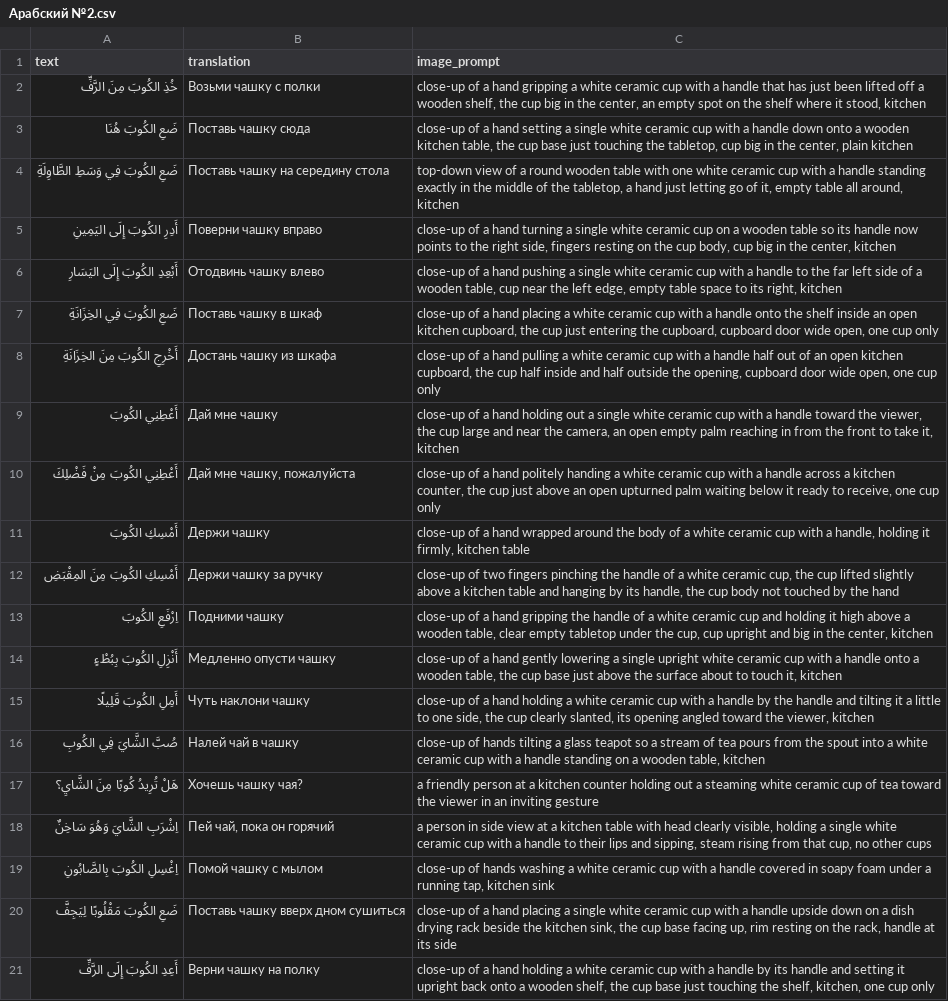
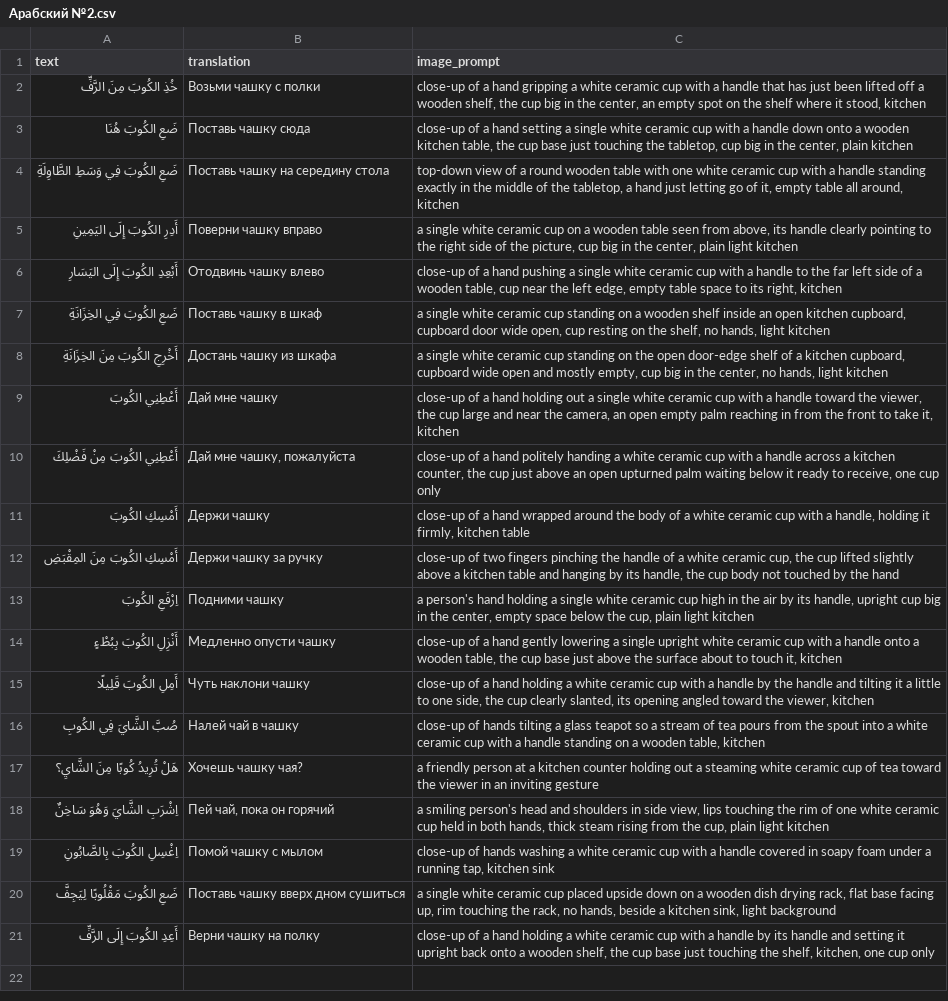
Before and after one commit to islamgadzhialiew-pixel/fc-kaggle, a CSV file: Арабский №2.csv, drawn as a sheet.

```diff
--- a/Арабский №2.csv
+++ b/Арабский №2.csv
@@ -4,6 +4,6 @@ text,translation,image_prompt
 ضَعِ الكُوبَ فِي وَسَطِ الطَّاوِلَةِ,Поставь чашку на середину стола,"top-down view of a round wooden table with one white ceramic cup with a handle standing exactly in the middle of the tabletop, a hand just letting go of it, empty table all around, kitchen"
-أَدِرِ الكُوبَ إِلَى اليَمِينِ,Поверни чашку вправо,"close-up of a hand turning a single white ceramic cup on a wooden table so its handle now points to the right side, fingers resting on the cup body, cup big in the center, kitchen"
+أَدِرِ الكُوبَ إِلَى اليَمِينِ,Поверни чашку вправо,"a single white ceramic cup on a wooden table seen from above, its handle clearly pointing to the right side of the picture, cup big in the center, plain light kitchen"
 أَبْعِدِ الكُوبَ إِلَى اليَسَارِ,Отодвинь чашку влево,"close-up of a hand pushing a single white ceramic cup with a handle to the far left side of a wooden table, cup near the left edge, empty table space to its right, kitchen"
-ضَعِ الكُوبَ فِي الخِزَانَةِ,Поставь чашку в шкаф,"close-up of a hand placing a white ceramic cup with a handle onto the shelf inside an open kitchen cupboard, the cup just entering the cupboard, cupboard door wide open, one cup only"
-أَخْرِجِ الكُوبَ مِنَ الخِزَانَةِ,Достань чашку из шкафа,"close-up of a hand pulling a white ceramic cup with a handle half out of an open kitchen cupboard, the cup half inside and half outside the opening, cupboard door wide open, one cup only"
+ضَعِ الكُوبَ فِي الخِزَانَةِ,Поставь чашку в шкаф,"a single white ceramic cup standing on a wooden shelf inside an open kitchen cupboard, cupboard door wide open, cup resting on the shelf, no hands, light kitchen"
+أَخْرِجِ الكُوبَ مِنَ الخِزَانَةِ,Достань чашку из шкафа,"a single white ceramic cup standing on the open door-edge shelf of a kitchen cupboard, cupboard wide open and mostly empty, cup big in the center, no hands, light kitchen"
 أَعْطِنِي الكُوبَ,Дай мне чашку,"close-up of a hand holding out a single white ceramic cup with a handle toward the viewer, the cup large and near the camera, an open empty palm reaching in from the front to take it, kitchen"
@@ -12,3 +12,3 @@ text,translation,image_prompt
 أَمْسِكِ الكُوبَ مِنَ المِقْبَضِ,Держи чашку за ручку,"close-up of two fingers pinching the handle of a white ceramic cup, the cup lifted slightly above a kitchen table and hanging by its handle, the cup body not touched by the hand"
-اِرْفَعِ الكُوبَ,Подними чашку,"close-up of a hand gripping the handle of a white ceramic cup and holding it high above a wooden table, clear empty tabletop under the cup, cup upright and big in the center, kitchen"
+اِرْفَعِ الكُوبَ,Подними чашку,"a person's hand holding a single white ceramic cup high in the air by its handle, upright cup big in the center, empty space below the cup, plain light kitchen"
 أَنْزِلِ الكُوبَ بِبُطْءٍ,Медленно опусти чашку,"close-up of a hand gently lowering a single upright white ceramic cup with a handle onto a wooden table, the cup base just above the surface about to touch it, kitchen"
@@ -17,5 +17,5 @@ text,translation,image_prompt
 هَلْ تُرِيدُ كُوبًا مِنَ الشَّايِ؟,Хочешь чашку чая?,a friendly person at a kitchen counter holding out a steaming white ceramic cup of tea toward the viewer in an inviting gesture
-اِشْرَبِ الشَّايَ وَهُوَ سَاخِنٌ,"Пей чай, пока он горячий","a person in side view at a kitchen table with head clearly visible, holding a single white ceramic cup with a handle to their lips and sipping, steam rising from that cup, no other cups"
+اِشْرَبِ الشَّايَ وَهُوَ سَاخِنٌ,"Пей чай, пока он горячий","a smiling person's head and shoulders in side view, lips touching the rim of one white ceramic cup held in both hands, thick steam rising from the cup, plain light kitchen"
 اِغْسِلِ الكُوبَ بِالصَّابُونِ,Помой чашку с мылом,"close-up of hands washing a white ceramic cup with a handle covered in soapy foam under a running tap, kitchen sink"
-ضَعِ الكُوبَ مَقْلُوبًا لِيَجِفَّ,Поставь чашку вверх дном сушиться,"close-up of a hand placing a single white ceramic cup with a handle upside down on a dish drying rack beside the kitchen sink, the cup base facing up, rim resting on the rack, handle at its side"
+ضَعِ الكُوبَ مَقْلُوبًا لِيَجِفَّ,Поставь чашку вверх дном сушиться,"a single white ceramic cup placed upside down on a wooden dish drying rack, flat base facing up, rim touching the rack, no hands, beside a kitchen sink, light background"
 أَعِدِ الكُوبَ إِلَى الرَّفِّ,Верни чашку на полку,"close-up of a hand holding a white ceramic cup with a handle by its handle and setting it upright back onto a wooden shelf, the cup base just touching the shelf, kitchen, one cup only"
```
Also changed, not shown: Арабский №1.csv, Арабский №3.csv, 11 other files.
